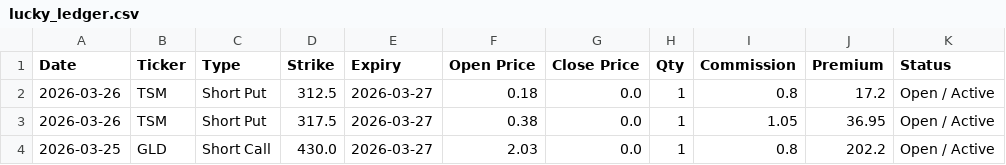
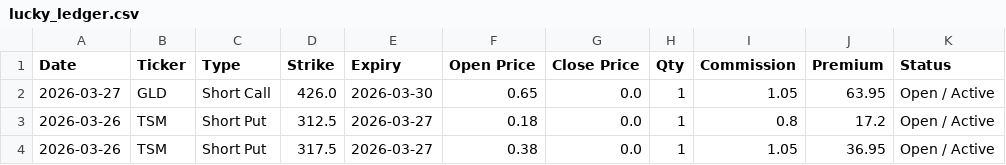
Before and after one commit to wongtszzz/lucky-lab, a CSV file: lucky_ledger.csv, drawn as a sheet; only a part is shown; the shorter side is filled out with more unchanged rows.

Commit message:
Ledger Auto-Sync: 2026-03-27 14:07:03

```diff
--- a/lucky_ledger.csv
+++ b/lucky_ledger.csv
@@ -1,2 +1,3 @@
 Date,Ticker,Type,Strike,Expiry,Open Price,Close Price,Qty,Commission,Premium,Status
+2026-03-27,GLD,Short Call,426.0,2026-03-30,0.65,0.0,1,1.05,63.95,Open / Active
 2026-03-26,TSM,Short Put,312.5,2026-03-27,0.18,0.0,1,0.8,17.2,Open / Active
```
